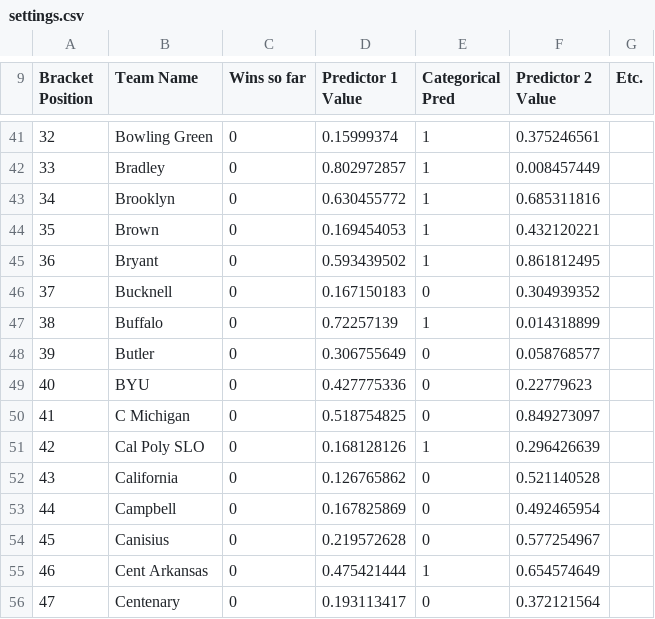
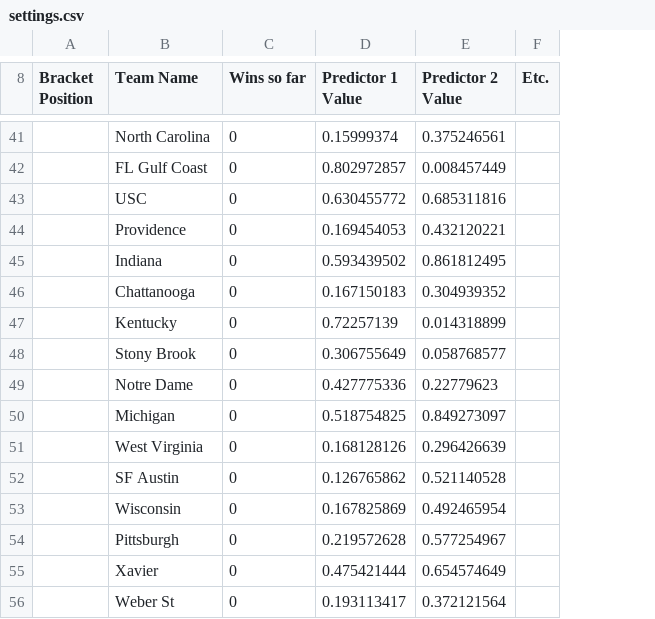
Before and after one commit to tongning/ncaasim, a CSV file: settings.csv, drawn as a sheet; only a part is shown, gaps mark what is left out; removed rows and columns are numbered as before the commit, all else as after; the diff covers the shown part only; the diff names each change by its address in the sheet, - before the commit and + after, or states it on an @@ line.

Commit message:
Official bracket csv

```diff
--- a/settings.csv
+++ b/settings.csv
-column E (Categorical Pred), rows 41-56: 1 | 1 | 1 | 1 | 1 | 0 | 1 | 0 | 0 | 0 | 1 | 0 | 0 | 0 | 1 | 0
-A41 (Bracket Position): 32
+A41 (Bracket Position): (empty)
-B41 (Team Name): Bowling Green
+B41 (Team Name): North Carolina
-A42 (Bracket Position): 33
+A42 (Bracket Position): (empty)
-B42 (Team Name): Bradley
+B42 (Team Name): FL Gulf Coast
-A43 (Bracket Position): 34
+A43 (Bracket Position): (empty)
-B43 (Team Name): Brooklyn
+B43 (Team Name): USC
-A44 (Bracket Position): 35
+A44 (Bracket Position): (empty)
-B44 (Team Name): Brown
+B44 (Team Name): Providence
-A45 (Bracket Position): 36
+A45 (Bracket Position): (empty)
-B45 (Team Name): Bryant
+B45 (Team Name): Indiana
-A46 (Bracket Position): 37
+A46 (Bracket Position): (empty)
-B46 (Team Name): Bucknell
+B46 (Team Name): Chattanooga
-A47 (Bracket Position): 38
+A47 (Bracket Position): (empty)
-B47 (Team Name): Buffalo
+B47 (Team Name): Kentucky
-A48 (Bracket Position): 39
+A48 (Bracket Position): (empty)
-B48 (Team Name): Butler
+B48 (Team Name): Stony Brook
-A49 (Bracket Position): 40
+A49 (Bracket Position): (empty)
-B49 (Team Name): BYU
+B49 (Team Name): Notre Dame
-A50 (Bracket Position): 41
+A50 (Bracket Position): (empty)
-B50 (Team Name): C Michigan
+B50 (Team Name): Michigan
-A51 (Bracket Position): 42
+A51 (Bracket Position): (empty)
-B51 (Team Name): Cal Poly SLO
+B51 (Team Name): West Virginia
-A52 (Bracket Position): 43
+A52 (Bracket Position): (empty)
-B52 (Team Name): California
+B52 (Team Name): SF Austin
-A53 (Bracket Position): 44
+A53 (Bracket Position): (empty)
-B53 (Team Name): Campbell
+B53 (Team Name): Wisconsin
-A54 (Bracket Position): 45
+A54 (Bracket Position): (empty)
-B54 (Team Name): Canisius
+B54 (Team Name): Pittsburgh
-A55 (Bracket Position): 46
+A55 (Bracket Position): (empty)
-B55 (Team Name): Cent Arkansas
+B55 (Team Name): Xavier
-A56 (Bracket Position): 47
+A56 (Bracket Position): (empty)
-B56 (Team Name): Centenary
+B56 (Team Name): Weber St
```
Also changed, not shown: 1 added row, 2 removed rows and 95 edited cells elsewhere in this file.
